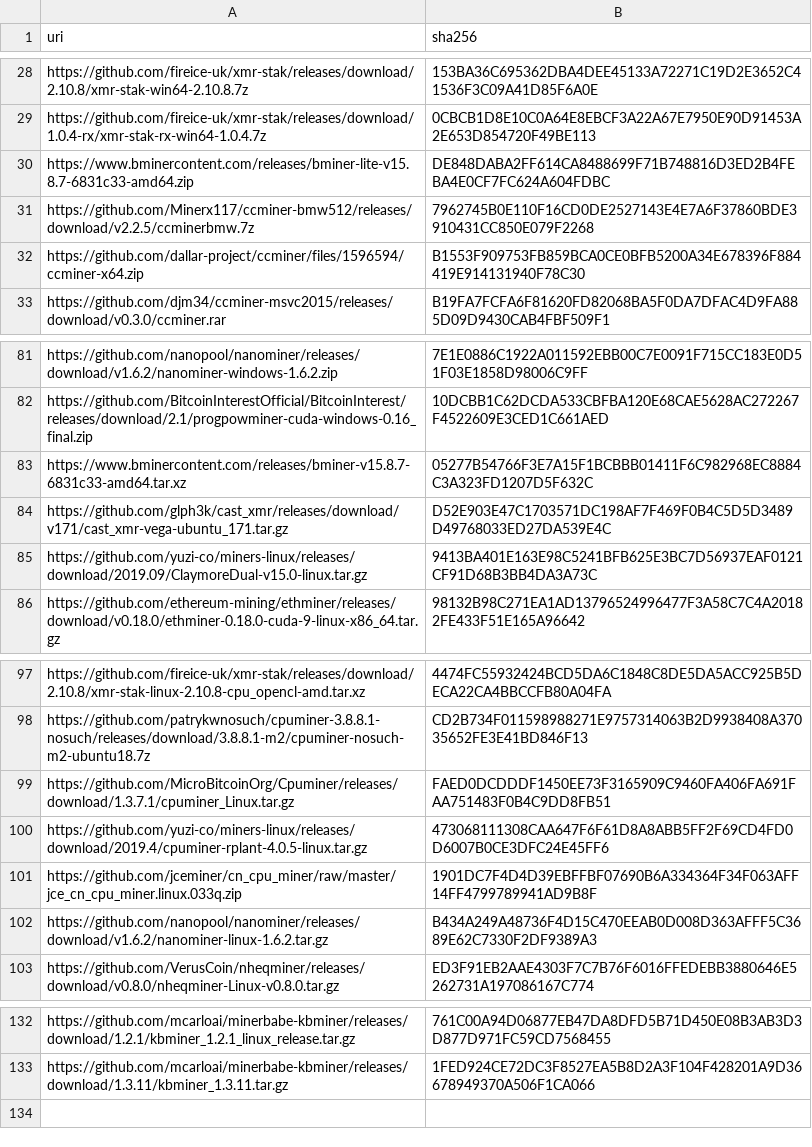
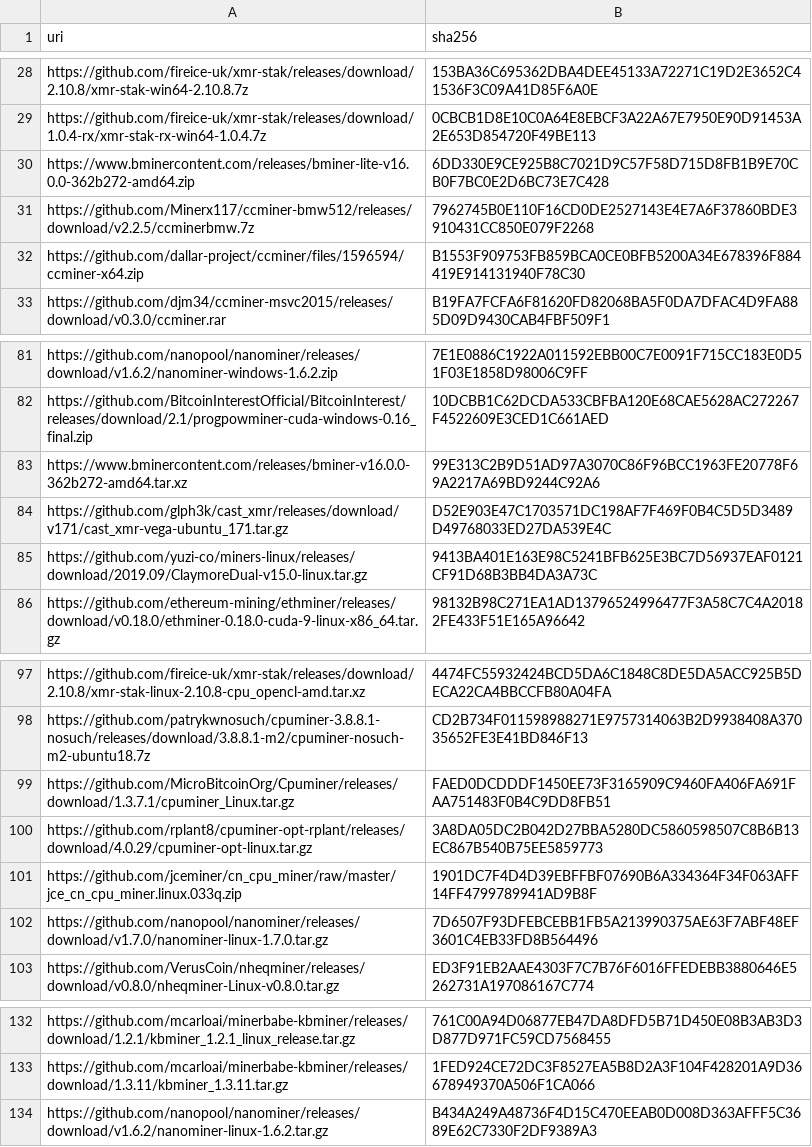
Before and after one commit to yuzi-co/Forager, a CSV file: Data/sha256.csv, drawn as a sheet; only a part is shown, gaps mark what is left out.

Commit message:
sha256 updates

```diff
--- a/Data/sha256.csv
+++ b/Data/sha256.csv
@@ -29,3 +29,3 @@
 "https://github.com/fireice-uk/xmr-stak/releases/download/1.0.4-rx/xmr-stak-rx-win64-1.0.4.7z","0CBCB1D8E10C0A64E8EBCF3A22A67E7950E90D91453A2E653D854720F49BE113"
-"https://www.bminercontent.com/releases/bminer-lite-v15.8.7-6831c33-amd64.zip","DE848DABA2FF614CA8488699F71B748816D3ED2B4FEBA4E0CF7FC624A604FDBC"
+"https://www.bminercontent.com/releases/bminer-lite-v16.0.0-362b272-amd64.zip","6DD330E9CE925B8C7021D9C57F58D715D8FB1B9E70CB0F7BC0E2D6BC73E7C428"
 "https://github.com/Minerx117/ccminer-bmw512/releases/download/v2.2.5/ccminerbmw.7z","7962745B0E110F16CD0DE2527143E4E7A6F37860BDE3910431CC850E079F2268"
@@ -82,3 +82,3 @@
 "https://github.com/BitcoinInterestOfficial/BitcoinInterest/releases/download/2.1/progpowminer-cuda-windows-0.16_final.zip","10DCBB1C62DCDA533CBFBA120E68CAE5628AC272267F4522609E3CED1C661AED"
-"https://www.bminercontent.com/releases/bminer-v15.8.7-6831c33-amd64.tar.xz","05277B54766F3E7A15F1BCBBB01411F6C982968EC8884C3A323FD1207D5F632C"
+"https://www.bminercontent.com/releases/bminer-v16.0.0-362b272-amd64.tar.xz","99E313C2B9D51AD97A3070C86F96BCC1963FE20778F69A2217A69BD9244C92A6"
 "https://github.com/glph3k/cast_xmr/releases/download/v171/cast_xmr-vega-ubuntu_171.tar.gz","D52E903E47C1703571DC198AF7F469F0B4C5D5D3489D49768033ED27DA539E4C"
@@ -99,5 +99,5 @@
 "https://github.com/MicroBitcoinOrg/Cpuminer/releases/download/1.3.7.1/cpuminer_Linux.tar.gz","FAED0DCDDDF1450EE73F3165909C9460FA406FA691FAA751483F0B4C9DD8FB51"
-"https://github.com/yuzi-co/miners-linux/releases/download/2019.4/cpuminer-rplant-4.0.5-linux.tar.gz","473068111308CAA647F6F61D8A8ABB5FF2F69CD4FD0D6007B0CE3DFC24E45FF6"
+"https://github.com/rplant8/cpuminer-opt-rplant/releases/download/4.0.29/cpuminer-opt-linux.tar.gz","3A8DA05DC2B042D27BBA5280DC5860598507C8B6B13EC867B540B75EE5859773"
 "https://github.com/jceminer/cn_cpu_miner/raw/master/jce_cn_cpu_miner.linux.033q.zip","1901DC7F4D4D39EBFFBF07690B6A334364F34F063AFF14FF4799789941AD9B8F"
-"https://github.com/nanopool/nanominer/releases/download/v1.6.2/nanominer-linux-1.6.2.tar.gz","B434A249A48736F4D15C470EEAB0D008D363AFFF5C3689E62C7330F2DF9389A3"
+"https://github.com/nanopool/nanominer/releases/download/v1.7.0/nanominer-linux-1.7.0.tar.gz","7D6507F93DFEBCEBB1FB5A213990375AE63F7ABF48EF3601C4EB33FD8B564496"
 "https://github.com/VerusCoin/nheqminer/releases/download/v0.8.0/nheqminer-Linux-v0.8.0.tar.gz","ED3F91EB2AAE4303F7C7B76F6016FFEDEBB3880646E5262731A197086167C774"
@@ -133 +133,2 @@
 "https://github.com/mcarloai/minerbabe-kbminer/releases/download/1.3.11/kbminer_1.3.11.tar.gz","1FED924CE72DC3F8527EA5B8D2A3F104F428201A9D36678949370A506F1CA066"
+"https://github.com/nanopool/nanominer/releases/download/v1.6.2/nanominer-linux-1.6.2.tar.gz","B434A249A48736F4D15C470EEAB0D008D363AFFF5C3689E62C7330F2DF9389A3"
```
